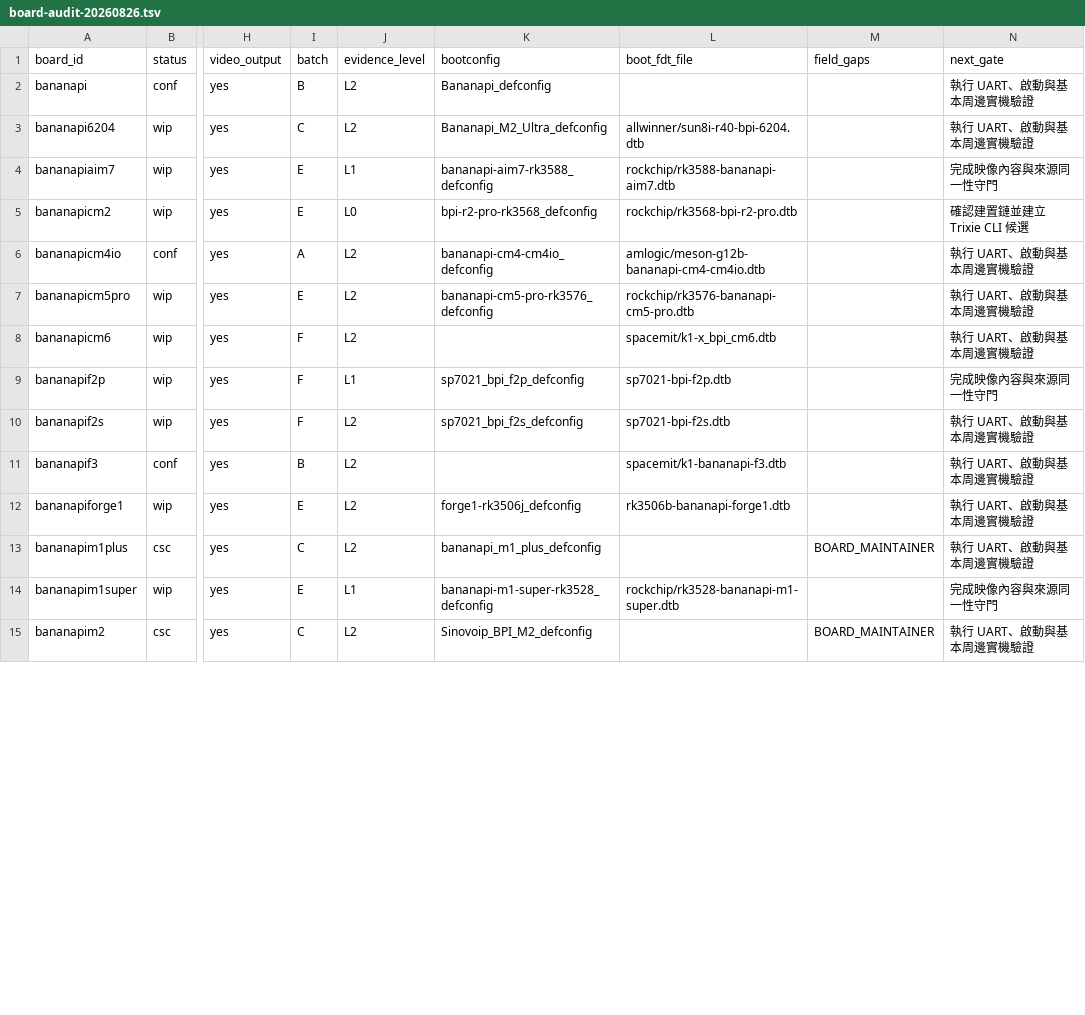
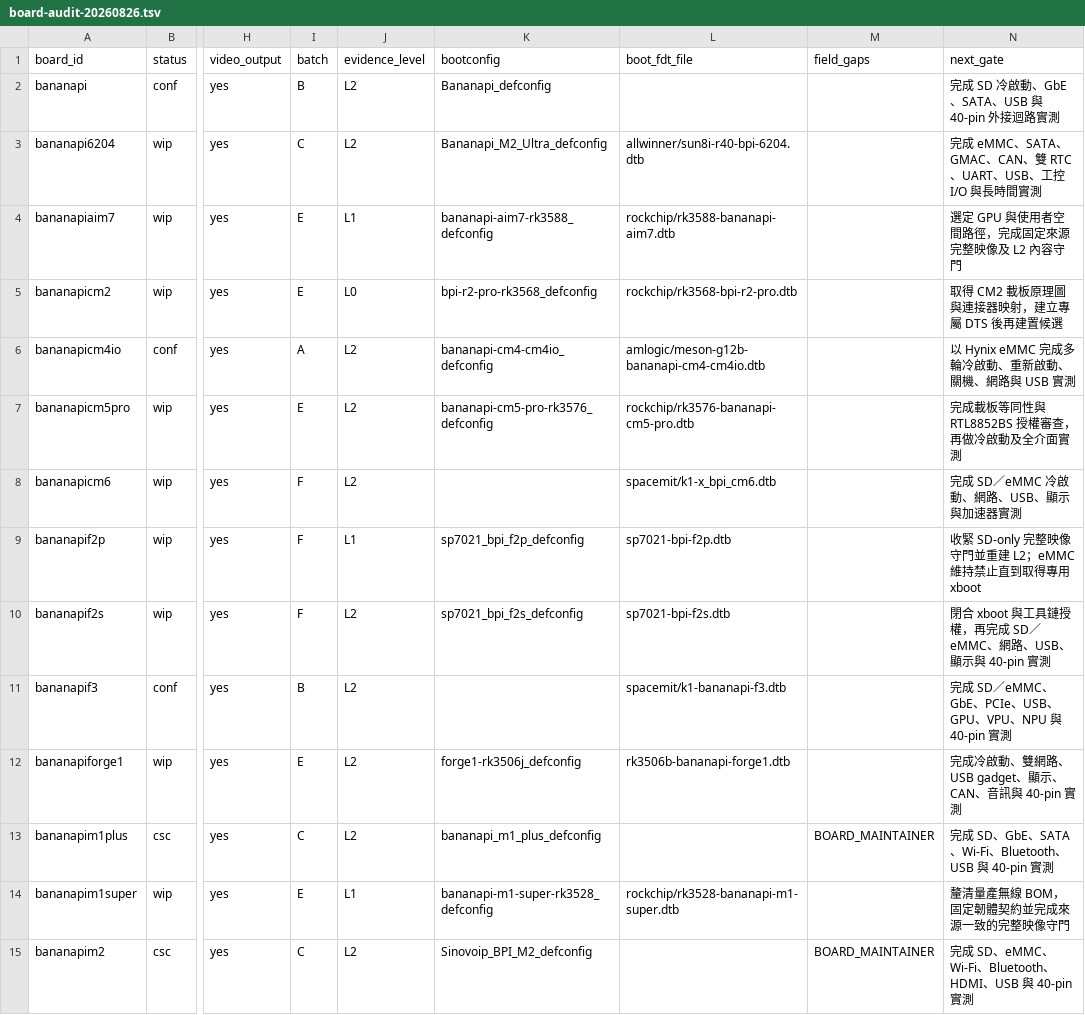
Before and after one commit to BPI-SINOVOIP/armbian-build, a TSV file: docs/evidence/bananapi-family-optimization/board-audit-20260826.tsv, drawn as a sheet; only a part is shown, gaps mark what is left out; the diff covers the shown part only; the diff names each change by its address in the sheet, - before the commit and + after, or states it on an @@ line.

```diff
--- a/docs/evidence/bananapi-family-optimization/board-audit-20260826.tsv
+++ b/docs/evidence/bananapi-family-optimization/board-audit-20260826.tsv
-N2 (next_gate): 執行 UART、啟動與基本周邊實機驗證
+N2 (next_gate): 完成 SD 冷啟動、GbE、SATA、USB 與 40-pin 外接迴路實測
-N3 (next_gate): 執行 UART、啟動與基本周邊實機驗證
+N3 (next_gate): 完成 eMMC、SATA、GMAC、CAN、雙 RTC、UART、USB、工控 I/O 與長時間實測
-N4 (next_gate): 完成映像內容與來源同一性守門
+N4 (next_gate): 選定 GPU 與使用者空間路徑，完成固定來源完整映像及 L2 內容守門
-N5 (next_gate): 確認建置鏈並建立 Trixie CLI 候選
+N5 (next_gate): 取得 CM2 載板原理圖與連接器映射，建立專屬 DTS 後再建置候選
-N6 (next_gate): 執行 UART、啟動與基本周邊實機驗證
+N6 (next_gate): 以 Hynix eMMC 完成多輪冷啟動、重新啟動、關機、網路與 USB 實測
-N7 (next_gate): 執行 UART、啟動與基本周邊實機驗證
+N7 (next_gate): 完成載板等同性與 RTL8852BS 授權審查，再做冷啟動及全介面實測
-N8 (next_gate): 執行 UART、啟動與基本周邊實機驗證
+N8 (next_gate): 完成 SD／eMMC 冷啟動、網路、USB、顯示與加速器實測
-N9 (next_gate): 完成映像內容與來源同一性守門
+N9 (next_gate): 收緊 SD-only 完整映像守門並重建 L2；eMMC 維持禁止直到取得專用 xboot
-N10 (next_gate): 執行 UART、啟動與基本周邊實機驗證
+N10 (next_gate): 閉合 xboot 與工具鏈授權，再完成 SD／eMMC、網路、USB、顯示與 40-pin 實測
-N11 (next_gate): 執行 UART、啟動與基本周邊實機驗證
+N11 (next_gate): 完成 SD／eMMC、GbE、PCIe、USB、GPU、VPU、NPU 與 40-pin 實測
-N12 (next_gate): 執行 UART、啟動與基本周邊實機驗證
+N12 (next_gate): 完成冷啟動、雙網路、USB gadget、顯示、CAN、音訊與 40-pin 實測
-N13 (next_gate): 執行 UART、啟動與基本周邊實機驗證
+N13 (next_gate): 完成 SD、GbE、SATA、Wi-Fi、Bluetooth、USB 與 40-pin 實測
-N14 (next_gate): 完成映像內容與來源同一性守門
+N14 (next_gate): 釐清量產無線 BOM，固定韌體契約並完成來源一致的完整映像守門
-N15 (next_gate): 執行 UART、啟動與基本周邊實機驗證
+N15 (next_gate): 完成 SD、eMMC、Wi-Fi、Bluetooth、HDMI、USB 與 40-pin 實測
```
Also changed, not shown: 36 edited cells elsewhere in this file, 5 other files.
